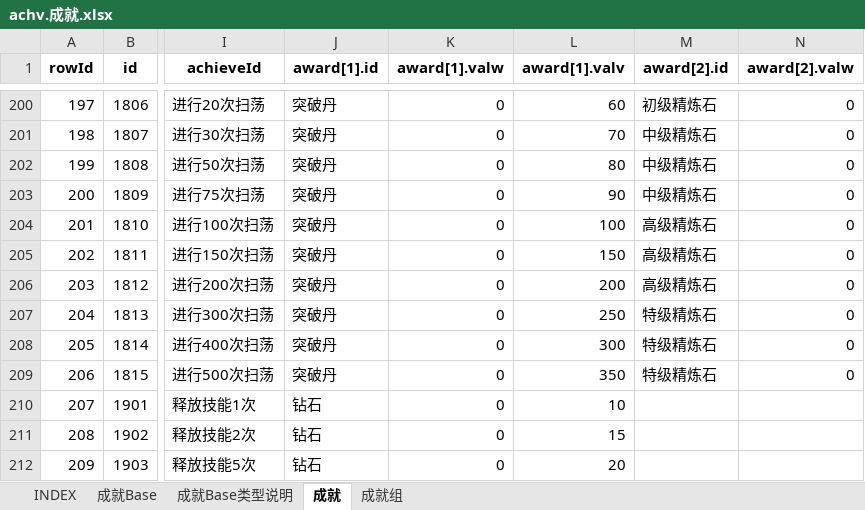
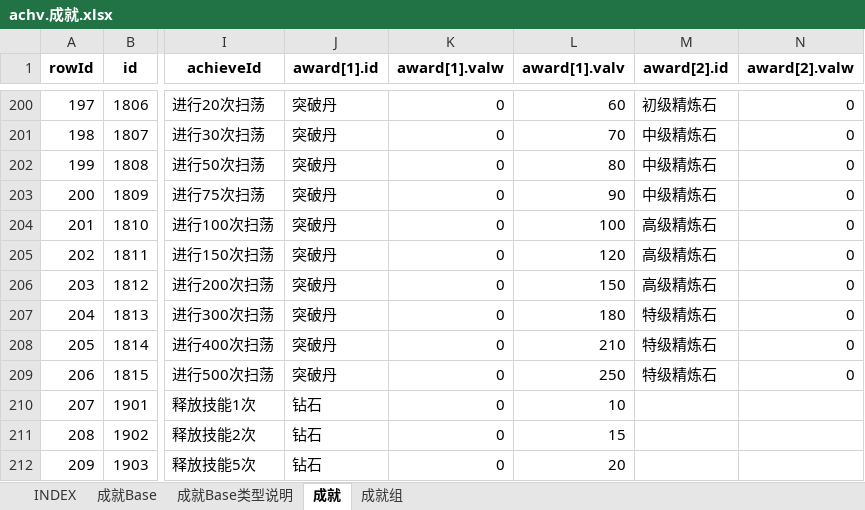
Before and after one commit to hataksumo/UIDesigner, an Excel workbook: Excel/achv.成就.xlsx, sheet 成就, drawn as a sheet; only a part is shown, gaps mark what is left out; values as stored, in another font and other column widths than the file's, no borders; the diff names each change by its address in the sheet, - before the commit and + after, or states it on an @@ line.

```diff
--- a/Excel/achv.成就.xlsx (sheet 成就)
+++ b/Excel/achv.成就.xlsx (sheet 成就)
-L205 (award[1].valv): 150
+L205 (award[1].valv): 120
-L206 (award[1].valv): 200
+L206 (award[1].valv): 150
-L207 (award[1].valv): 250
+L207 (award[1].valv): 180
-L208 (award[1].valv): 300
+L208 (award[1].valv): 210
-L209 (award[1].valv): 350
+L209 (award[1].valv): 250
```
Also changed, not shown: Excel/lvup.战机养成.xlsx, Excel/monster.怪物.xlsx, 2 other files.
